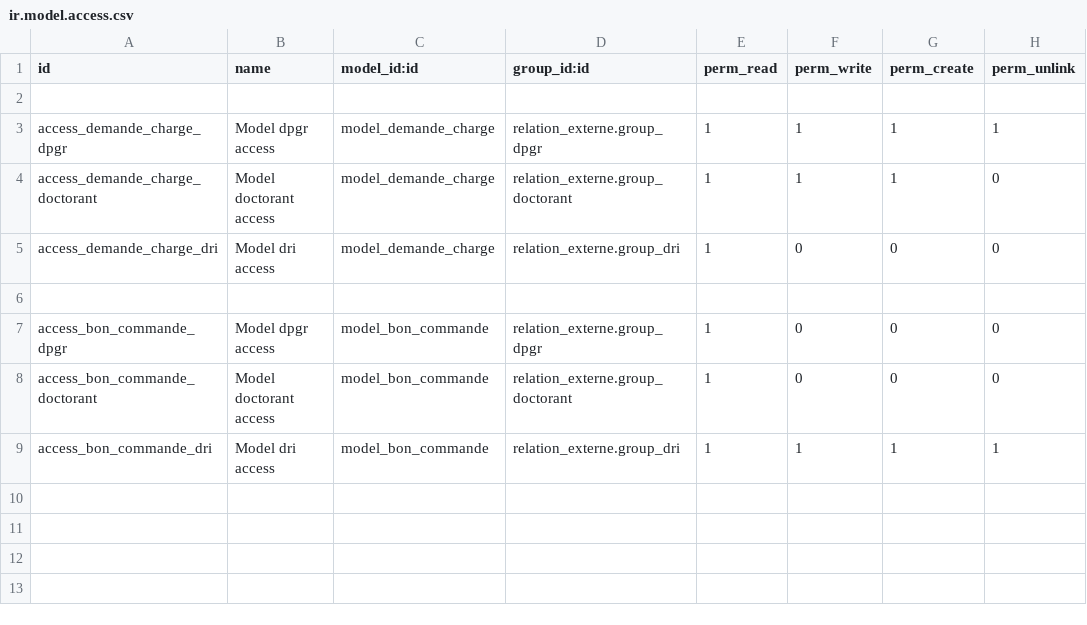
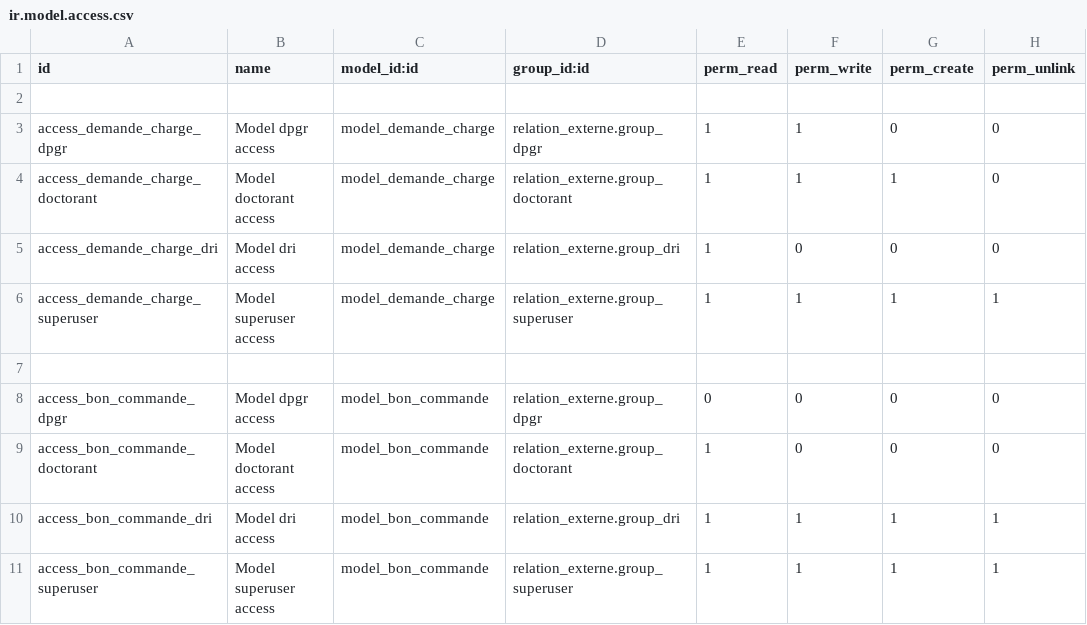
Before and after one commit to VADR670730/Odoo_modules, a CSV file: relation_externe/security/ir.model.access.csv, drawn as a sheet.

```diff
--- a/relation_externe/security/ir.model.access.csv
+++ b/relation_externe/security/ir.model.access.csv
@@ -2,8 +2,10 @@ id,name,model_id:id,group_id:id,perm_read,perm_write,perm_create,perm_unlink
 
-access_demande_charge_dpgr,Model dpgr access,model_demande_charge,relation_externe.group_dpgr,1,1,1,1
+access_demande_charge_dpgr,Model dpgr access,model_demande_charge,relation_externe.group_dpgr,1,1,0,0
 access_demande_charge_doctorant,Model doctorant access,model_demande_charge,relation_externe.group_doctorant,1,1,1,0
 access_demande_charge_dri,Model dri access,model_demande_charge,relation_externe.group_dri,1,0,0,0
+access_demande_charge_superuser,Model superuser access,model_demande_charge,relation_externe.group_superuser,1,1,1,1
 
-access_bon_commande_dpgr,Model dpgr access,model_bon_commande,relation_externe.group_dpgr,1,0,0,0
+access_bon_commande_dpgr,Model dpgr access,model_bon_commande,relation_externe.group_dpgr,0,0,0,0
 access_bon_commande_doctorant,Model doctorant access,model_bon_commande,relation_externe.group_doctorant,1,0,0,0
 access_bon_commande_dri,Model dri access,model_bon_commande,relation_externe.group_dri,1,1,1,1
+access_bon_commande_superuser,Model superuser access,model_bon_commande,relation_externe.group_superuser,1,1,1,1
```
Also changed, not shown: 39 other files.
